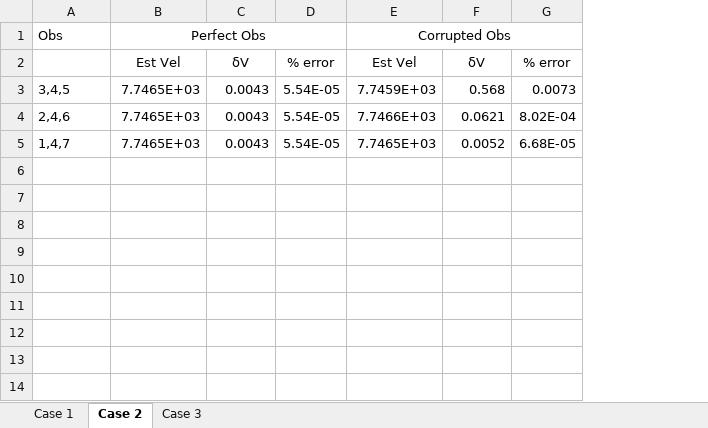
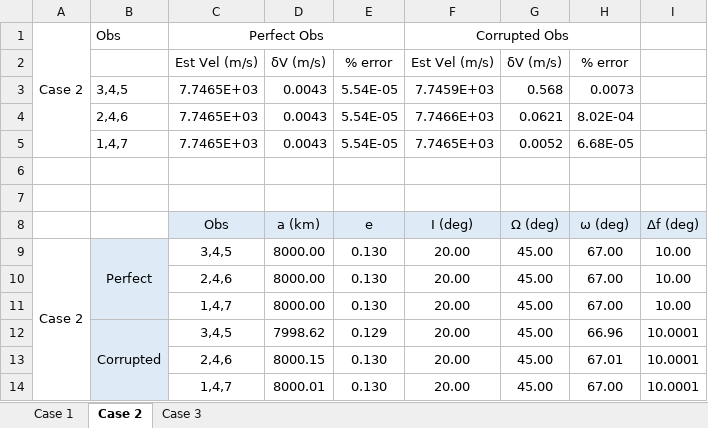
Before and after one commit to NicholasLuis/AERSP450, an Excel workbook: HW3/GibbsTableComparison.xlsx, sheet Case 2, drawn as a sheet; values as stored, in another font and other column widths than the file's, no borders; removed rows and columns are numbered as before the commit, all else as after; the diff names each change by its address in the sheet, - before the commit and + after, or states it on an @@ line.

```diff
--- a/HW3/GibbsTableComparison.xlsx (sheet Case 2)
+++ b/HW3/GibbsTableComparison.xlsx (sheet Case 2)
+column A, row 1: Case 2
+column I, empty
-row 2:  | Est Vel | δV | % error | Est Vel | δV | % error
+row 2:  |  | Est Vel (m/s) | δV (m/s) | % error | Est Vel (m/s) | δV (m/s) | % error
+row 6: (empty)
+row 7: (empty)
+row 8:  |  | Obs | a (km) | e | I (deg) | Ω (deg) | ω (deg) | Δf (deg)
+row 9: Case 2 | Perfect | 3,4,5 | 8000.00 | 0.130 | 20.00 | 45.00 | 67.00 | 10.00
+row 10:  |  | 2,4,6 | 8000.00 | 0.130 | 20.00 | 45.00 | 67.00 | 10.00
+row 11:  |  | 1,4,7 | 8000.00 | 0.130 | 20.00 | 45.00 | 67.00 | 10.00
+row 12:  | Corrupted | 3,4,5 | 7998.62 | 0.129 | 20.00 | 45.00 | 66.96 | 10.0001
+row 13:  |  | 2,4,6 | 8000.15 | 0.130 | 20.00 | 45.00 | 67.01 | 10.0001
+row 14:  |  | 1,4,7 | 8000.01 | 0.130 | 20.00 | 45.00 | 67.00 | 10.0001
```
Also changed, not shown: sheet Case 3, sheet Case 1, 5 other files.
